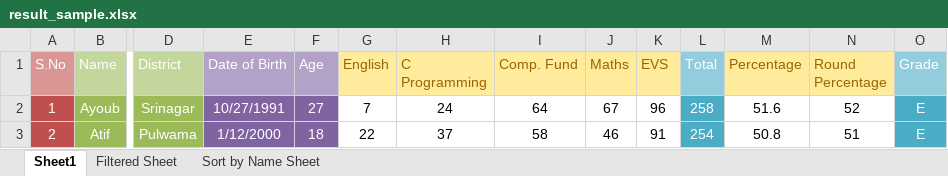
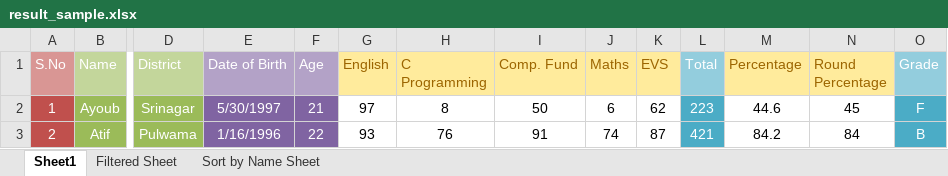
Before and after one commit to haideralipunjabi/fundlab_imca1sem, an Excel workbook: MS Excel/result_sample.xlsx, sheet Sheet1, drawn as a sheet; only a part is shown, gaps mark what is left out; values as stored, in another font and other column widths than the file's, no borders; charts and pictures and conditional formats not drawn; the diff covers the shown part only; the diff names each change by its address in the sheet, - before the commit and + after, or states it on an @@ line.

```diff
--- a/MS Excel/result_sample.xlsx (sheet Sheet1)
+++ b/MS Excel/result_sample.xlsx (sheet Sheet1)
-E2 (Date of Birth): 10/27/1991
+E2 (Date of Birth): 5/30/1997
-F2 (Age): 27
+F2 (Age): 21
-G2 (English): 7
+G2 (English): 97
-H2 (C Programming): 24
+H2 (C Programming): 8
-I2 (Comp. Fund): 64
+I2 (Comp. Fund): 50
-J2 (Maths): 67
+J2 (Maths): 6
-K2 (EVS): 96
+K2 (EVS): 62
-L2 (Total): 258
+L2 (Total): 223
-M2 (Percentage): 51.6
+M2 (Percentage): 44.6
-N2 (Round Percentage): 52
+N2 (Round Percentage): 45
-O2 (Grade): E
+O2 (Grade): F
-E3 (Date of Birth): 1/12/2000
+E3 (Date of Birth): 1/16/1996
-F3 (Age): 18
+F3 (Age): 22
-G3 (English): 22
+G3 (English): 93
-H3 (C Programming): 37
+H3 (C Programming): 76
-I3 (Comp. Fund): 58
+I3 (Comp. Fund): 91
-J3 (Maths): 46
+J3 (Maths): 74
-K3 (EVS): 91
+K3 (EVS): 87
-L3 (Total): 254
+L3 (Total): 421
-M3 (Percentage): 50.8
+M3 (Percentage): 84.2
-N3 (Round Percentage): 51
+N3 (Round Percentage): 84
-O3 (Grade): E
+O3 (Grade): B
```
Also changed, not shown: 3 added rows, 3 removed rows and 630 edited cells elsewhere in this sheet, sheet Sort by Name Sheet, sheet Filtered Sheet, hidden cells, charts or pictures, 1 other file.
